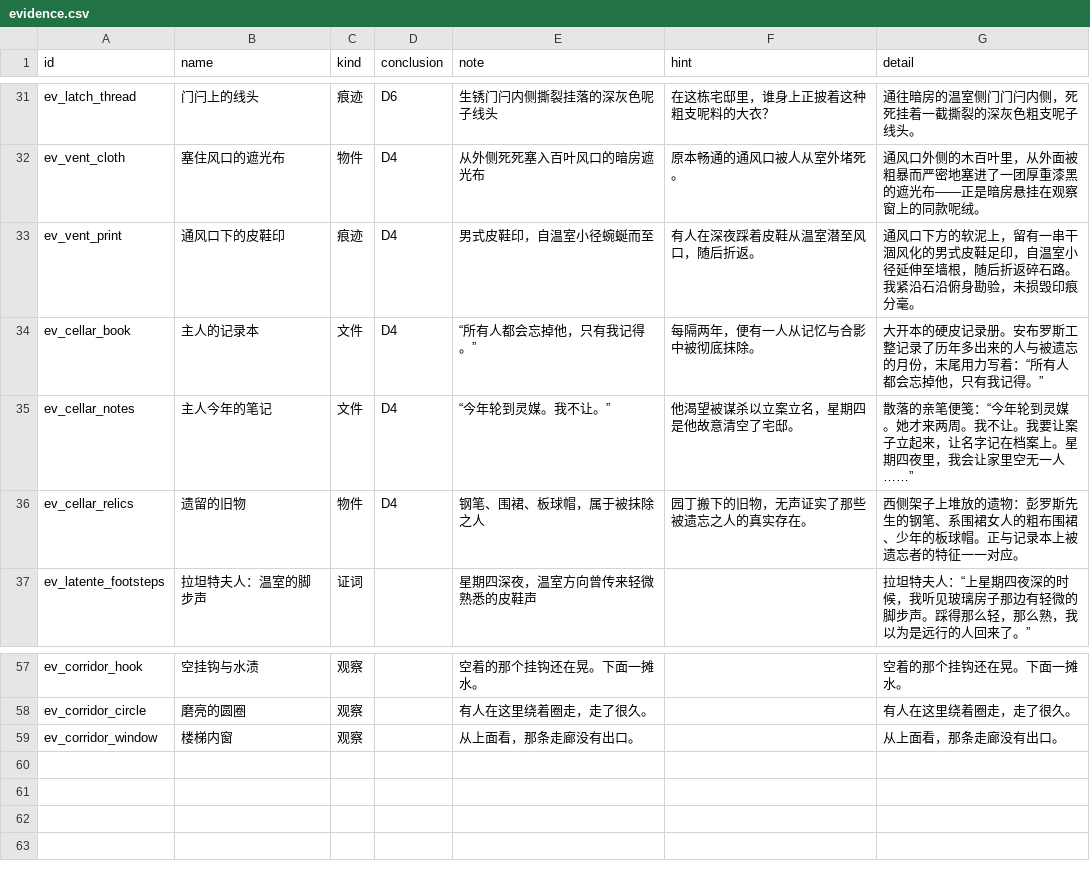
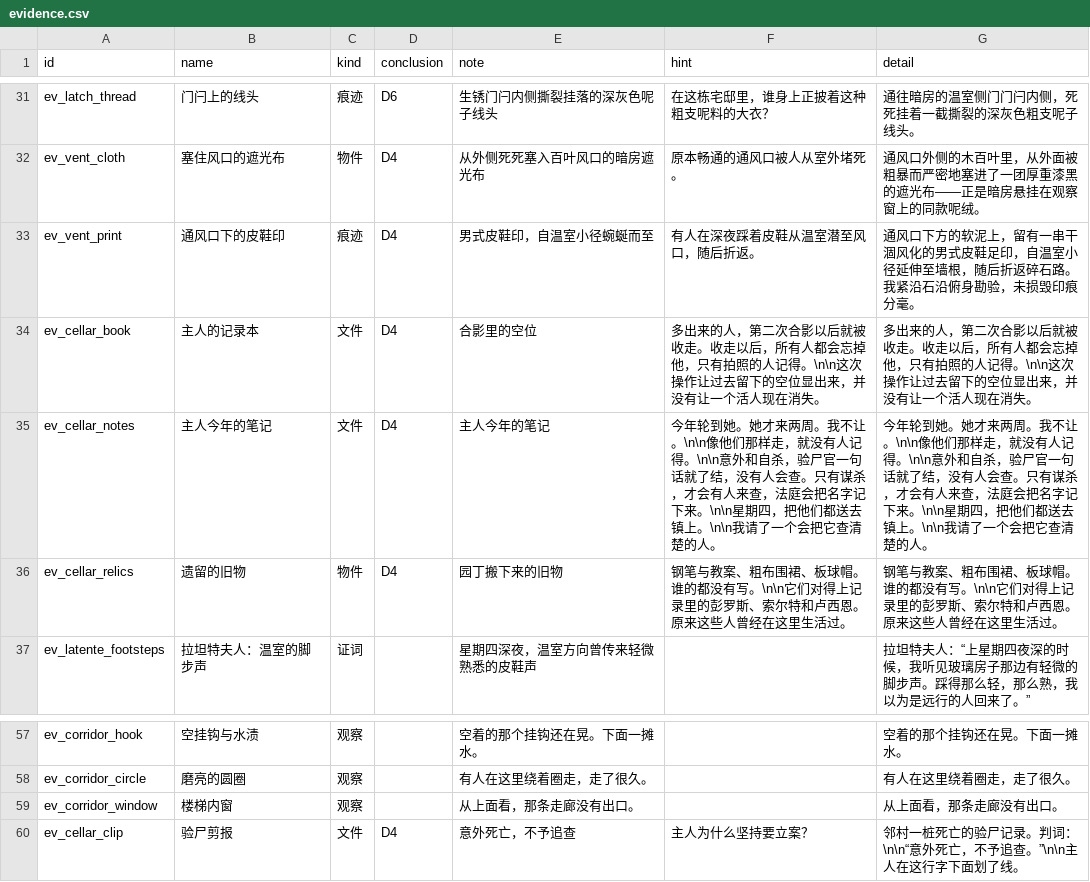
Before and after one commit to Gazerrr03/latent-image, a CSV file: godot/content/story/evidence.csv, drawn as a sheet; only a part is shown, gaps mark what is left out.

```diff
--- a/godot/content/story/evidence.csv
+++ b/godot/content/story/evidence.csv
@@ -54,5 +54,5 @@ ev_vent_cloth,塞住风口的遮光布,物件,D4,从外侧死死塞入百叶风
 ev_vent_print,通风口下的皮鞋印,痕迹,D4,男式皮鞋印，自温室小径蜿蜒而至,有人在深夜踩着皮鞋从温室潜至风口，随后折返。,通风口下方的软泥上，留有一串干涸风化的男式皮鞋足印，自温室小径延伸至墙根，随后折返碎石路。我紧沿石沿俯身勘验，未损毁印痕分毫。
-ev_cellar_book,主人的记录本,文件,D4,“所有人都会忘掉他，只有我记得。”,每隔两年，便有一人从记忆与合影中被彻底抹除。,"大开本的硬皮记录册。安布罗斯工整记录了历年多出来的人与被遗忘的月份，末尾用力写着：“所有人都会忘掉他，只有我记得。”"
-ev_cellar_notes,主人今年的笔记,文件,D4,“今年轮到灵媒。我不让。”,他渴望被谋杀以立案立名，星期四是他故意清空了宅邸。,"散落的亲笔便笺：“今年轮到灵媒。她才来两周。我不让。我要让案子立起来，让名字记在档案上。星期四夜里，我会让家里空无一人……”"
-ev_cellar_relics,遗留的旧物,物件,D4,钢笔、围裙、板球帽，属于被抹除之人,园丁搬下的旧物，无声证实了那些被遗忘之人的真实存在。,"西侧架子上堆放的遗物：彭罗斯先生的钢笔、系围裙女人的粗布围裙、少年的板球帽。正与记录本上被遗忘者的特征一一对应。"
+ev_cellar_book,主人的记录本,文件,D4,合影里的空位,多出来的人，第二次合影以后就被收走。收走以后，所有人都会忘掉他，只有拍照的人记得。\n\n这次操作让过去留下的空位显出来，并没有让一个活人现在消失。,多出来的人，第二次合影以后就被收走。收走以后，所有人都会忘掉他，只有拍照的人记得。\n\n这次操作让过去留下的空位显出来，并没有让一个活人现在消失。
+ev_cellar_notes,主人今年的笔记,文件,D4,主人今年的笔记,今年轮到她。她才来两周。我不让。\n\n像他们那样走，就没有人记得。\n\n意外和自杀，验尸官一句话就了结，没有人会查。只有谋杀，才会有人来查，法庭会把名字记下来。\n\n星期四，把他们都送去镇上。\n\n我请了一个会把它查清楚的人。,今年轮到她。她才来两周。我不让。\n\n像他们那样走，就没有人记得。\n\n意外和自杀，验尸官一句话就了结，没有人会查。只有谋杀，才会有人来查，法庭会把名字记下来。\n\n星期四，把他们都送去镇上。\n\n我请了一个会把它查清楚的人。
+ev_cellar_relics,遗留的旧物,物件,D4,园丁搬下来的旧物,钢笔与教案、粗布围裙、板球帽。谁的都没有写。\n\n它们对得上记录里的彭罗斯、索尔特和卢西恩。原来这些人曾经在这里生活过。,钢笔与教案、粗布围裙、板球帽。谁的都没有写。\n\n它们对得上记录里的彭罗斯、索尔特和卢西恩。原来这些人曾经在这里生活过。
 ev_latente_footsteps,拉坦特夫人：温室的脚步声,证词,,星期四深夜，温室方向曾传来轻微熟悉的皮鞋声,,拉坦特夫人：“上星期四夜深的时候，我听见玻璃房子那边有轻微的脚步声。踩得那么轻，那么熟，我以为是远行的人回来了。”
@@ -92 +92,2 @@ ev_corridor_circle,磨亮的圆圈,观察,,有人在这里绕着圈走，走了
 ev_corridor_window,楼梯内窗,观察,,从上面看，那条走廊没有出口。,,从上面看，那条走廊没有出口。
+ev_cellar_clip,验尸剪报,文件,D4,意外死亡，不予追查,主人为什么坚持要立案？,邻村一桩死亡的验尸记录。判词：\n\n“意外死亡，不予追查。”\n\n主人在这行字下面划了线。
```
Also changed, not shown: godot/content/story/hotspots.csv, godot/content/story/lines.csv, 22 other files.
